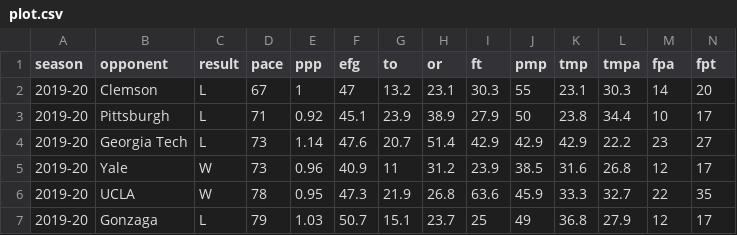
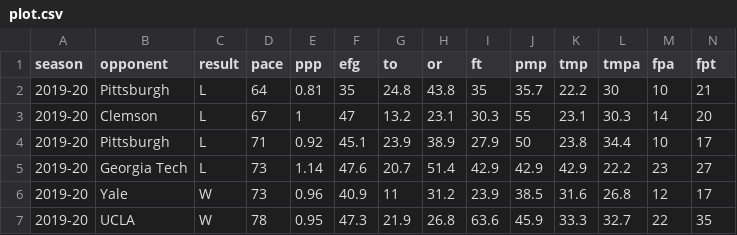
Before and after one commit to gallochris/dadgum-shiny, a CSV file: data/plot.csv, drawn as a sheet; only a part is shown; the shorter side is filled out with more unchanged rows; rows hold the shown columns only; the diff names each change by its address in the sheet, - before the commit and + after, or states it on an @@ line.

```diff
--- a/data/plot.csv
+++ b/data/plot.csv
+row 2: 2019-20 | Pittsburgh | L | 64 | 0.81 | 35 | 24.8 | 43.8 | 35 | 35.7 | 22.2 | 30 | 10 | 21
```
Also changed, not shown: data/boxes.csv, data/defshots.csv, 4 other files.
